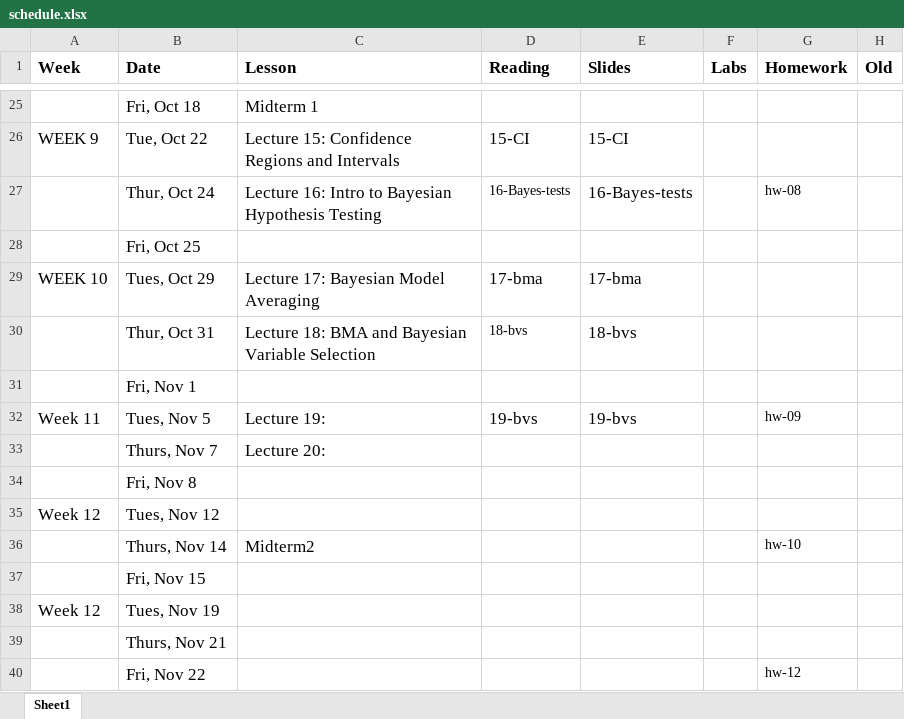
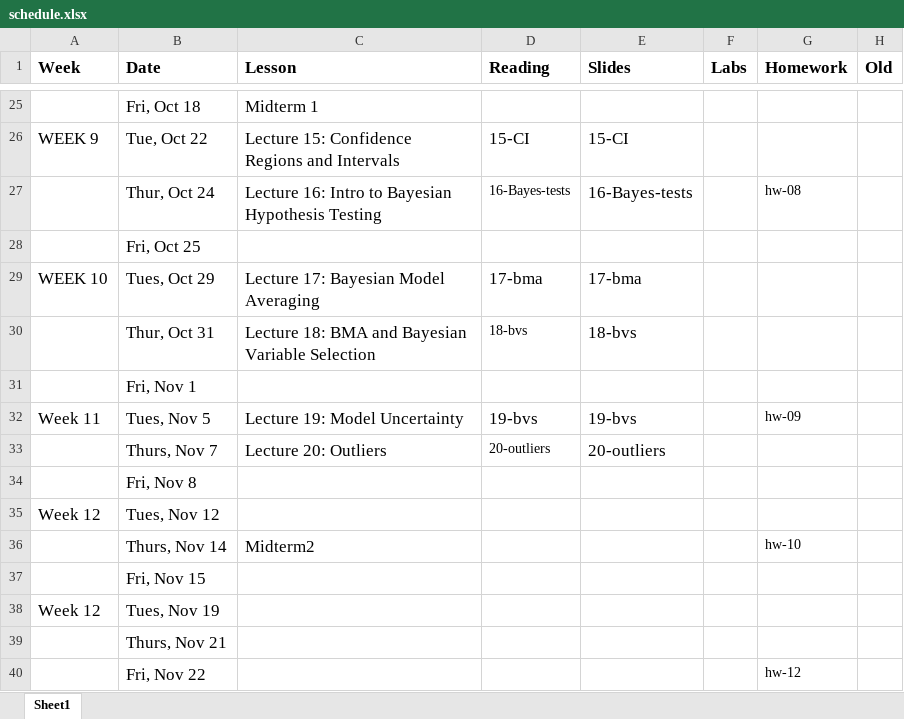
Before and after one commit to STA721-F24/website, an Excel workbook: schedule.xlsx, sheet Sheet1, drawn as a sheet; only a part is shown, gaps mark what is left out; values as stored, in another font and other column widths than the file's, no borders; the diff names each change by its address in the sheet, - before the commit and + after, or states it on an @@ line.

Commit message:
update schedule

```diff
--- a/schedule.xlsx (sheet Sheet1)
+++ b/schedule.xlsx (sheet Sheet1)
-C32 (Lesson): Lecture 19:
+C32 (Lesson): Lecture 19: Model Uncertainty
-C33 (Lesson): Lecture 20:
+C33 (Lesson): Lecture 20: Outliers
-D33 (Reading): (empty)
+D33 (Reading): 20-outliers
-E33 (Slides): (empty)
+E33 (Slides): 20-outliers
```
